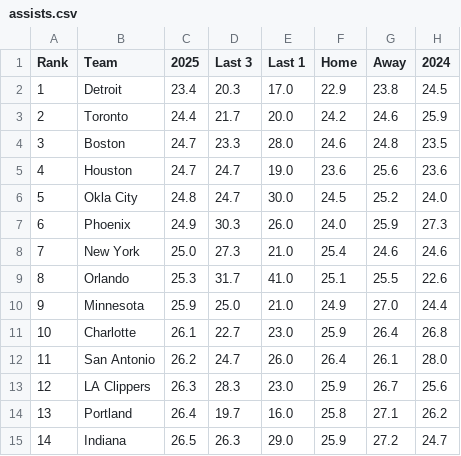
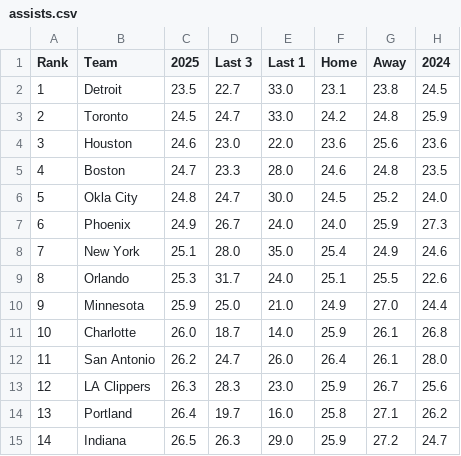
Before and after one commit to gbbpro/bballApp, a CSV file: data/assists.csv, drawn as a sheet; only a part is shown; the diff covers the shown part only.

```diff
--- a/data/assists.csv
+++ b/data/assists.csv
@@ -1,12 +1,12 @@
 Rank,Team,2025,Last 3,Last 1,Home,Away,2024
-1,Detroit,23.4,20.3,17.0,22.9,23.8,24.5
-2,Toronto,24.4,21.7,20.0,24.2,24.6,25.9
-3,Boston,24.7,23.3,28.0,24.6,24.8,23.5
-4,Houston,24.7,24.7,19.0,23.6,25.6,23.6
+1,Detroit,23.5,22.7,33.0,23.1,23.8,24.5
+2,Toronto,24.5,24.7,33.0,24.2,24.8,25.9
+3,Houston,24.6,23.0,22.0,23.6,25.6,23.6
+4,Boston,24.7,23.3,28.0,24.6,24.8,23.5
 5,Okla City,24.8,24.7,30.0,24.5,25.2,24.0
-6,Phoenix,24.9,30.3,26.0,24.0,25.9,27.3
-7,New York,25.0,27.3,21.0,25.4,24.6,24.6
-8,Orlando,25.3,31.7,41.0,25.1,25.5,22.6
+6,Phoenix,24.9,26.7,24.0,24.0,25.9,27.3
+7,New York,25.1,28.0,35.0,25.4,24.9,24.6
+8,Orlando,25.3,31.7,24.0,25.1,25.5,22.6
 9,Minnesota,25.9,25.0,21.0,24.9,27.0,24.4
-10,Charlotte,26.1,22.7,23.0,25.9,26.4,26.8
+10,Charlotte,26.0,18.7,14.0,25.9,26.1,26.8
 11,San Antonio,26.2,24.7,26.0,26.4,26.1,28.0
```
Also changed, not shown: 1 added row, 1 removed row and 5 edited cells elsewhere in this file, data/def_rebounds.csv, data/defense_14d.csv, 5 other files.
